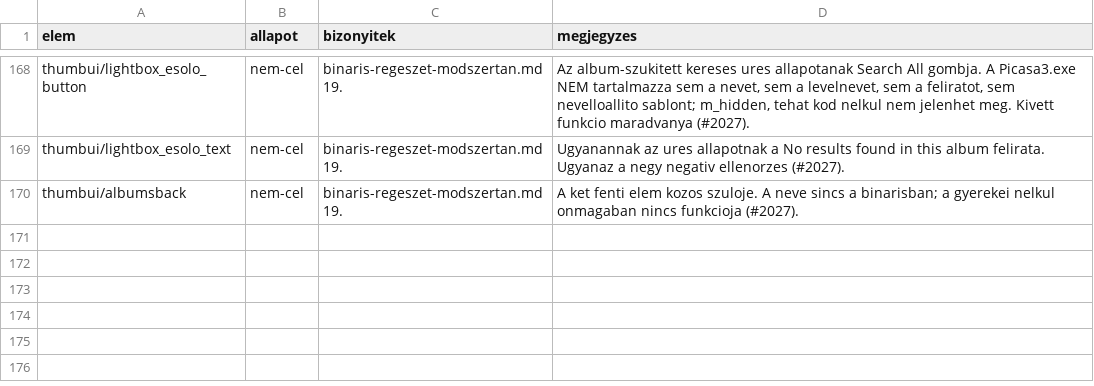
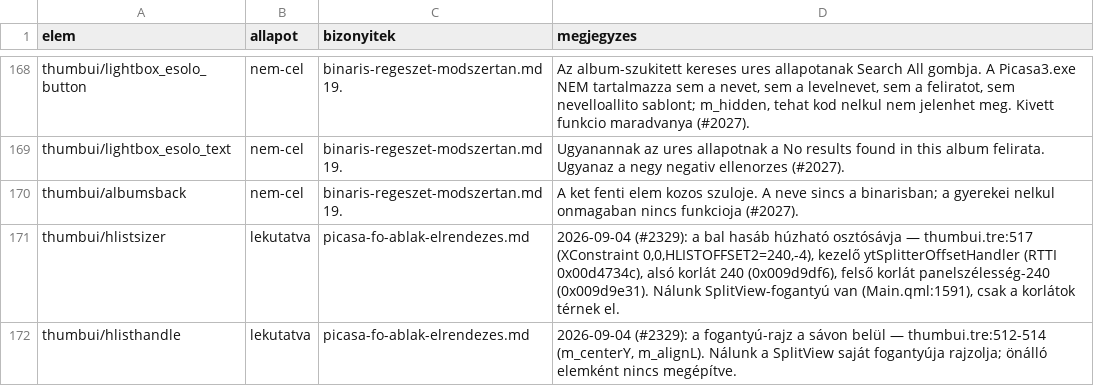
Before and after one commit to sanchomuzax/PicasaPy, a CSV file: docs/specs/ui-lefedettseg-elemek.csv, drawn as a sheet; only a part is shown, gaps mark what is left out; the diff names each change by its address in the sheet, - before the commit and + after, or states it on an @@ line.

```diff
--- a/docs/specs/ui-lefedettseg-elemek.csv
+++ b/docs/specs/ui-lefedettseg-elemek.csv
+row 171: thumbui/hlistsizer | lekutatva | picasa-fo-ablak-elrendezes.md | 2026-09-04 (#2329): a bal hasáb húzható osztósávja — thumbui.tre:517 (XConstraint 0,0,HLISTOFFSET2=240,-4), kezelő ytSplitterOffsetHandler (RTTI 0x00d4734c), alsó korlát 240 (0x009d9df6), felső korlát panelszélesség-240 (0x009d9e31). Nálunk SplitView-fogantyú van (Main.qml:1591), csak a korlátok térnek el.
+row 172: thumbui/hlisthandle | lekutatva | picasa-fo-ablak-elrendezes.md | 2026-09-04 (#2329): a fogantyú-rajz a sávon belül — thumbui.tre:512-514 (m_centerY, m_alignL). Nálunk a SplitView saját fogantyúja rajzolja; önálló elemként nincs megépítve.
```
Also changed, not shown: 2 other files.
